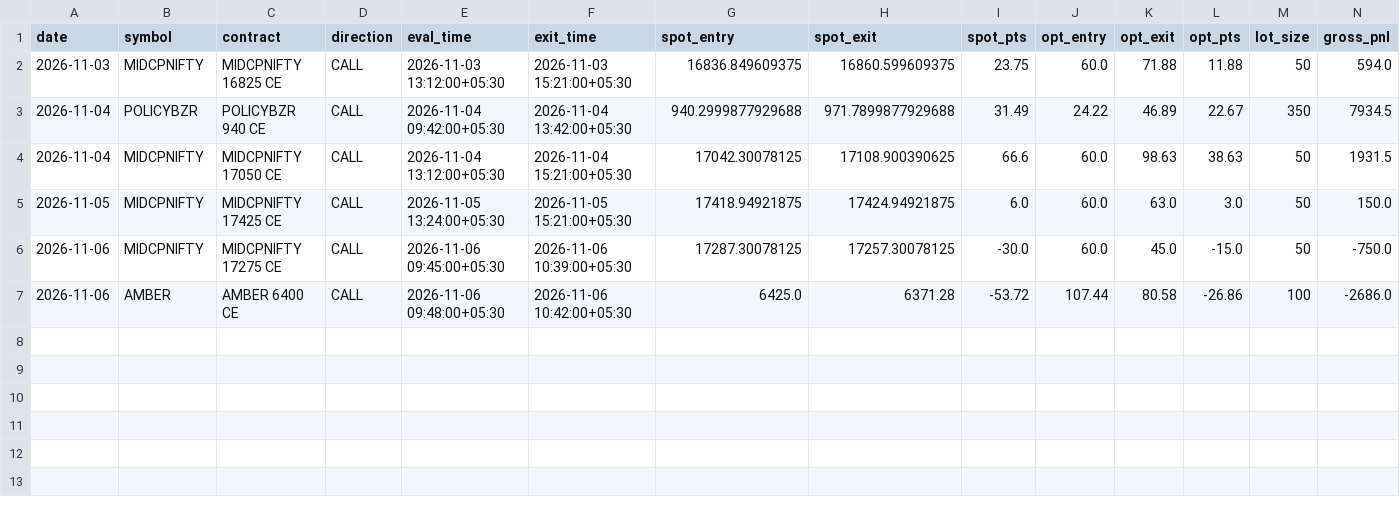
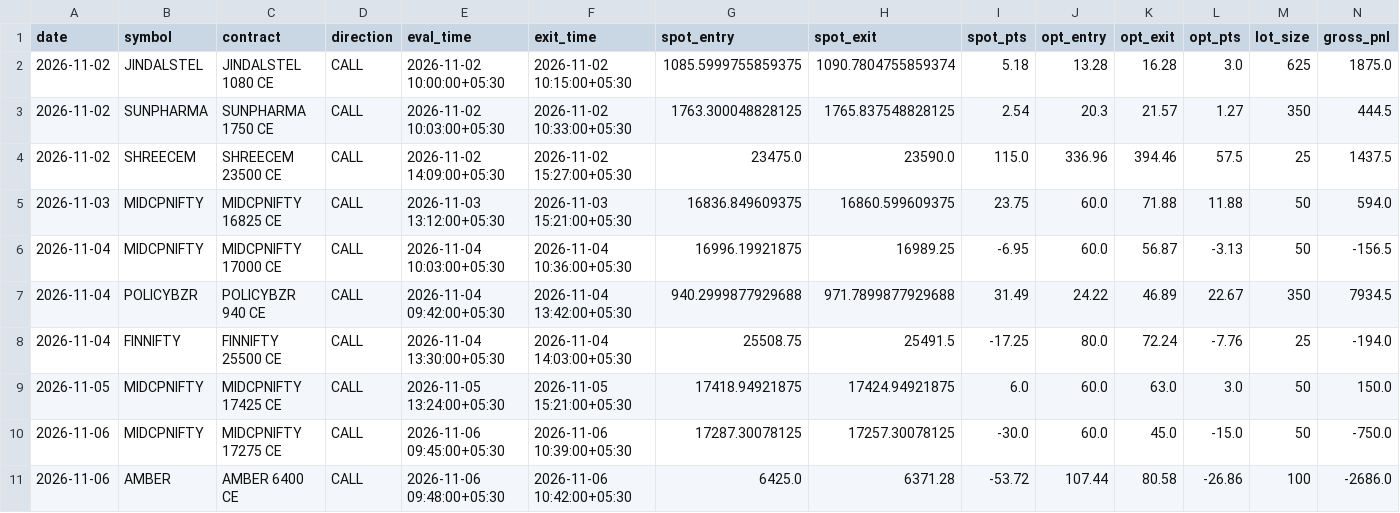
Before and after one commit to manojmukati/alpha-option-buyer, a CSV file: scratch/Alpha_Latest_5Day_Ending_Today_Backtest.csv, drawn as a sheet; only a part is shown; removed rows and columns are numbered as before the commit, all else as after; rows hold the shown columns only; the diff names each change by its address in the sheet, - before the commit and + after, or states it on an @@ line.

Commit message:
fix(sync): complete 5-day backtest across all 222 assets over full trading slabs with entry_time fix

```diff
--- a/scratch/Alpha_Latest_5Day_Ending_Today_Backtest.csv
+++ b/scratch/Alpha_Latest_5Day_Ending_Today_Backtest.csv
+row 2: 2026-11-02 | JINDALSTEL | JINDALSTEL 1080 CE | CALL | 2026-11-02 10:00:00+05:30 | 2026-11-02 10:15:00+05:30 | 1085.5999755859375 | 1090.7804755859374 | 5.18 | 13.28 | 16.28 | 3.0 | 625 | 1875.0
+row 3: 2026-11-02 | SUNPHARMA | SUNPHARMA 1750 CE | CALL | 2026-11-02 10:03:00+05:30 | 2026-11-02 10:33:00+05:30 | 1763.300048828125 | 1765.837548828125 | 2.54 | 20.3 | 21.57 | 1.27 | 350 | 444.5
+row 4: 2026-11-02 | SHREECEM | SHREECEM 23500 CE | CALL | 2026-11-02 14:09:00+05:30 | 2026-11-02 15:27:00+05:30 | 23475.0 | 23590.0 | 115.0 | 336.96 | 394.46 | 57.5 | 25 | 1437.5
+row 6: 2026-11-04 | MIDCPNIFTY | MIDCPNIFTY 17000 CE | CALL | 2026-11-04 10:03:00+05:30 | 2026-11-04 10:36:00+05:30 | 16996.19921875 | 16989.25 | -6.95 | 60.0 | 56.87 | -3.13 | 50 | -156.5
-row 4: 2026-11-04 | MIDCPNIFTY | MIDCPNIFTY 17050 CE | CALL | 2026-11-04 13:12:00+05:30 | 2026-11-04 15:21:00+05:30 | 17042.30078125 | 17108.900390625 | 66.6 | 60.0 | 98.63 | 38.63 | 50 | 1931.5
+row 8: 2026-11-04 | FINNIFTY | FINNIFTY 25500 CE | CALL | 2026-11-04 13:30:00+05:30 | 2026-11-04 14:03:00+05:30 | 25508.75 | 25491.5 | -17.25 | 80.0 | 72.24 | -7.76 | 25 | -194.0
```
Also changed, not shown: 2 other files.
